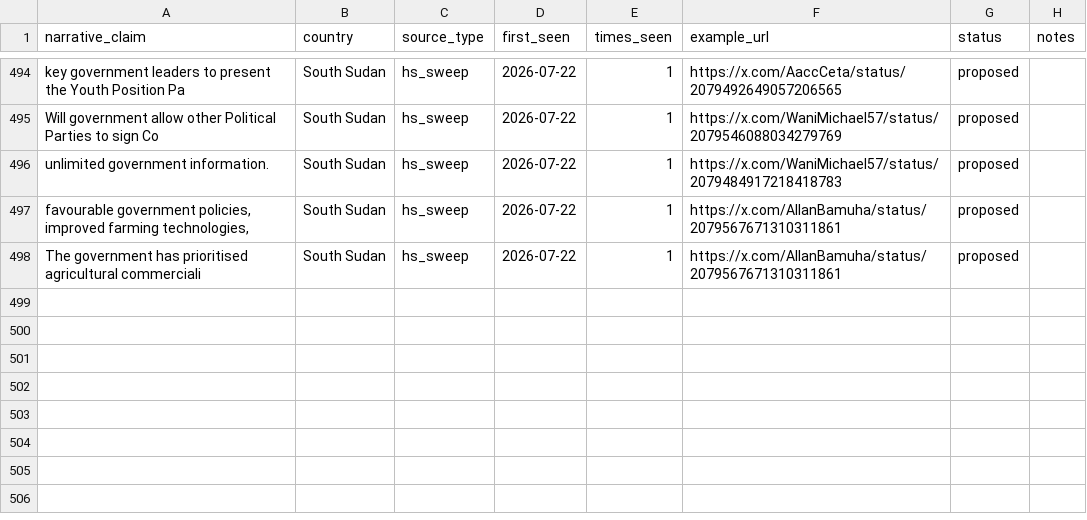
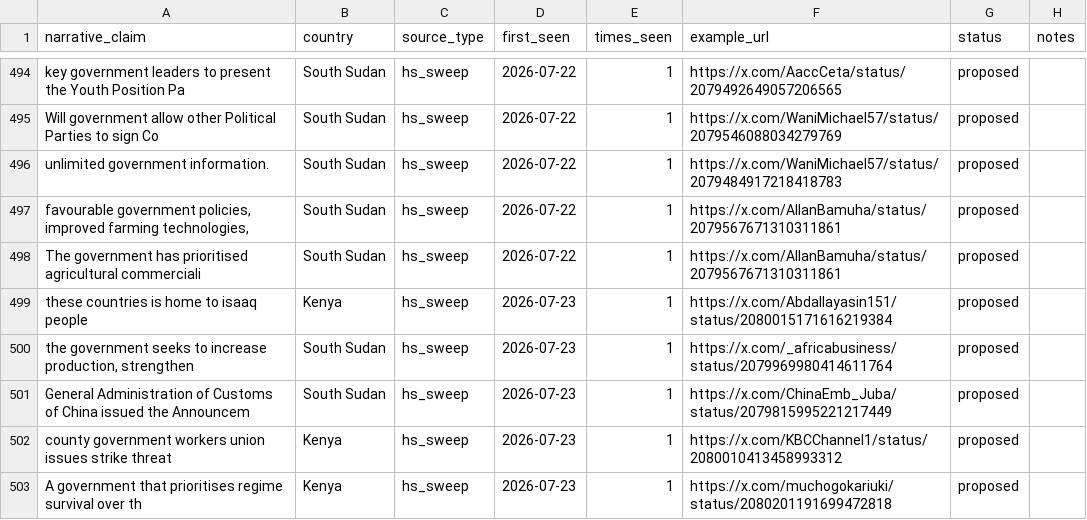
Before and after one commit to KSvend/IRIS, a CSV file: monitoring/autolearn/narrative_discoveries.csv, drawn as a sheet; only a part is shown, gaps mark what is left out.

```diff
--- a/monitoring/autolearn/narrative_discoveries.csv
+++ b/monitoring/autolearn/narrative_discoveries.csv
@@ -509 +509,6 @@ unlimited government information.,South Sudan,hs_sweep,2026-07-22,1,https://x.co
 The government has prioritised agricultural commerciali,South Sudan,hs_sweep,2026-07-22,1,https://x.com/AllanBamuha/status/2079567671310311861,proposed,
+these countries is home to isaaq people,Kenya,hs_sweep,2026-07-23,1,https://x.com/Abdallayasin151/status/2080015171616219384,proposed,
+"the government seeks to increase production, strengthen",South Sudan,hs_sweep,2026-07-23,1,https://x.com/_africabusiness/status/2079969980414611764,proposed,
+General Administration of Customs of China issued the Announcem,South Sudan,hs_sweep,2026-07-23,1,https://x.com/ChinaEmb_Juba/status/2079815995221217449,proposed,
+county government workers union issues strike threat,Kenya,hs_sweep,2026-07-23,1,https://x.com/KBCChannel1/status/2080010413458993312,proposed,
+A government that prioritises regime survival over th,Kenya,hs_sweep,2026-07-23,1,https://x.com/muchogokariuki/status/2080201191699472818,proposed,
```
Also changed, not shown: monitoring/autolearn/learned_keywords_hs.csv, monitoring/autolearn/toxic_handles.csv, 7 other files.
